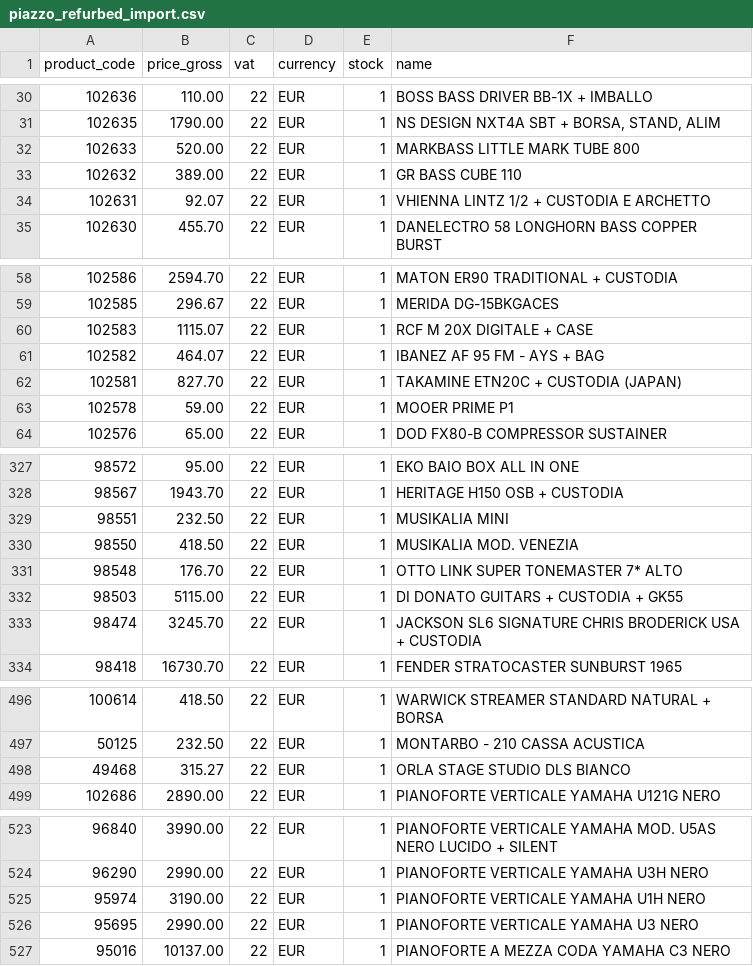
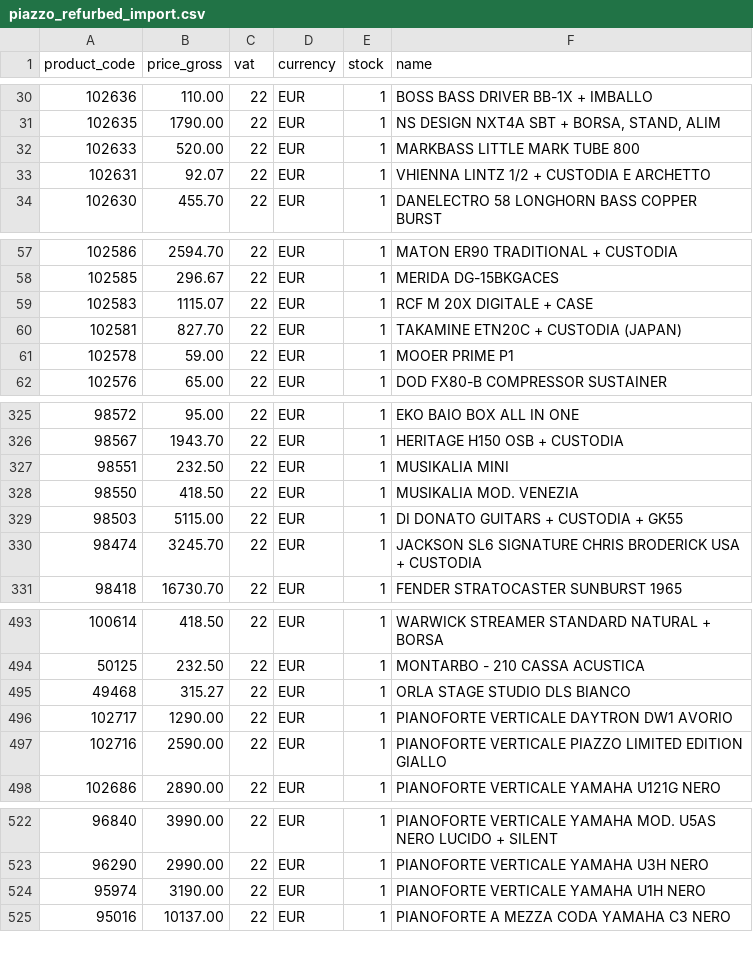
Before and after one commit to brendanrefurbed/supplier-feeds-public, a CSV file: piazzo_refurbed_import.csv, drawn as a sheet; only a part is shown, gaps mark what is left out; the diff covers the shown part only.

```diff
--- a/piazzo_refurbed_import.csv
+++ b/piazzo_refurbed_import.csv
@@ -32,3 +32,2 @@ product_code;price_gross;vat;currency;stock;name
 102633;520.00;22;EUR;1;MARKBASS LITTLE MARK TUBE 800
-102632;389.00;22;EUR;1;GR BASS CUBE 110
 102631;92.07;22;EUR;1;VHIENNA LINTZ 1/2 + CUSTODIA E ARCHETTO
@@ -60,3 +59,2 @@ product_code;price_gross;vat;currency;stock;name
 102583;1115.07;22;EUR;1;RCF M 20X DIGITALE + CASE
-102582;464.07;22;EUR;1;IBANEZ AF 95 FM - AYS + BAG
 102581;827.70;22;EUR;1;TAKAMINE ETN20C + CUSTODIA (JAPAN)
@@ -330,3 +328,2 @@ product_code;price_gross;vat;currency;stock;name
 98550;418.50;22;EUR;1;MUSIKALIA MOD. VENEZIA
-98548;176.70;22;EUR;1;OTTO LINK SUPER TONEMASTER 7* ALTO
 98503;5115.00;22;EUR;1;DI DONATO GUITARS + CUSTODIA + GK55
@@ -498,2 +495,4 @@ product_code;price_gross;vat;currency;stock;name
 49468;315.27;22;EUR;1;ORLA STAGE STUDIO DLS BIANCO
+102717;1290.00;22;EUR;1;PIANOFORTE VERTICALE DAYTRON DW1 AVORIO
+102716;2590.00;22;EUR;1;PIANOFORTE VERTICALE PIAZZO LIMITED EDITION GIALLO
 102686;2890.00;22;EUR;1;PIANOFORTE VERTICALE YAMAHA U121G NERO
@@ -525,3 +524,2 @@ product_code;price_gross;vat;currency;stock;name
 95974;3190.00;22;EUR;1;PIANOFORTE VERTICALE YAMAHA U1H NERO
-95695;2990.00;22;EUR;1;PIANOFORTE VERTICALE YAMAHA U3 NERO
 95016;10137.00;22;EUR;1;PIANOFORTE A MEZZA CODA YAMAHA C3 NERO
```
Also changed, not shown: 2 added rows elsewhere in this file.
